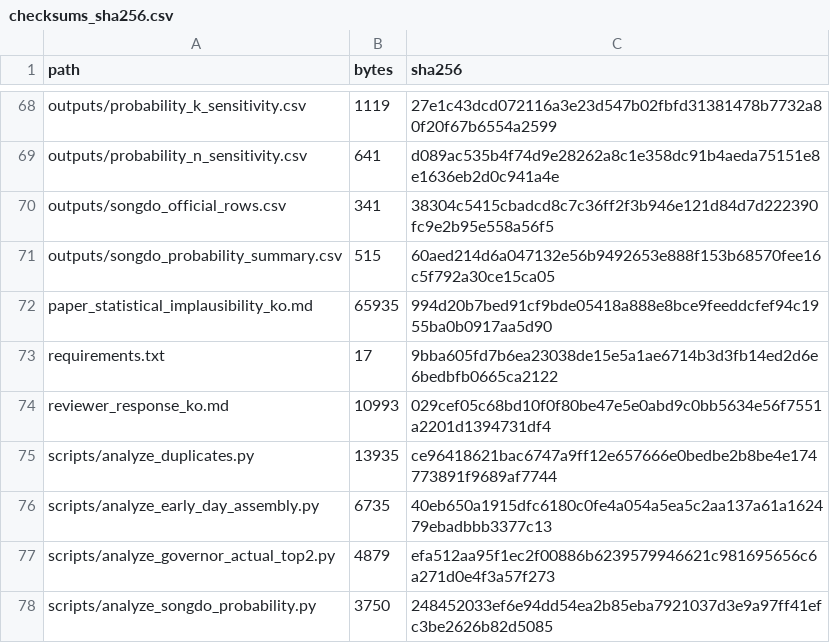
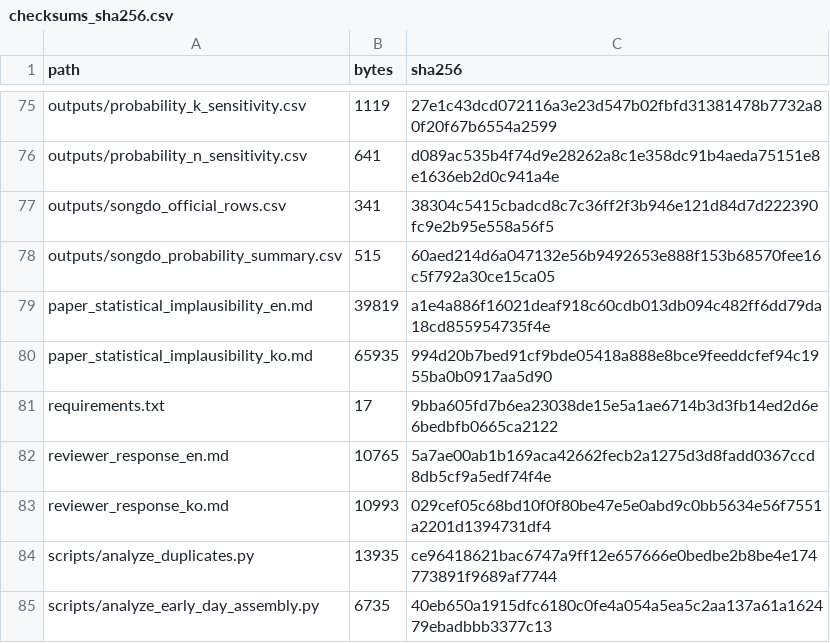
Before and after one commit to junho0331s/election-duplicate-statistical-review, a CSV file: outputs/checksums_sha256.csv, drawn as a sheet; only a part is shown, gaps mark what is left out; the shorter side is filled out with more unchanged rows; the diff covers the shown part only; the diff names each change by its address in the sheet, - before the commit and + after, or states it on an @@ line.

```diff
--- a/outputs/checksums_sha256.csv
+++ b/outputs/checksums_sha256.csv
+row 79: paper_statistical_implausibility_en.md | 39819 | a1e4a886f16021deaf918c60cdb013db094c482ff6dd79da18cd855954735f4e
+row 82: reviewer_response_en.md | 10765 | 5a7ae00ab1b169aca42662fecb2a1275d3d8fadd0367ccd8db5cf9a5edf74f4e
```
Also changed, not shown: 8 added rows and 8 edited cells elsewhere in this file, 7 other files.
